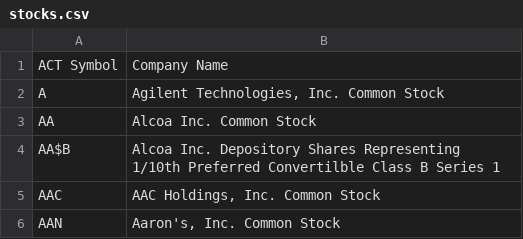
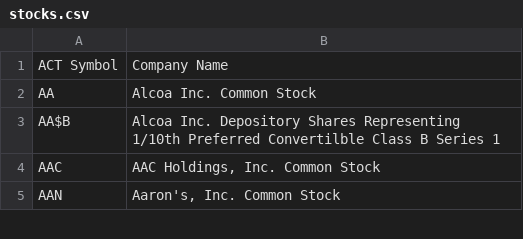
Before and after one commit to KevinJayData/wallstreetbs, a CSV file: stocks.csv, drawn as a sheet; only a part is shown.

```diff
--- a/stocks.csv
+++ b/stocks.csv
@@ -1,3 +1,2 @@
 ACT Symbol,Company Name
-A,"Agilent Technologies, Inc. Common Stock"
 AA,Alcoa Inc. Common Stock
```
Also changed, not shown: 4 other files.
